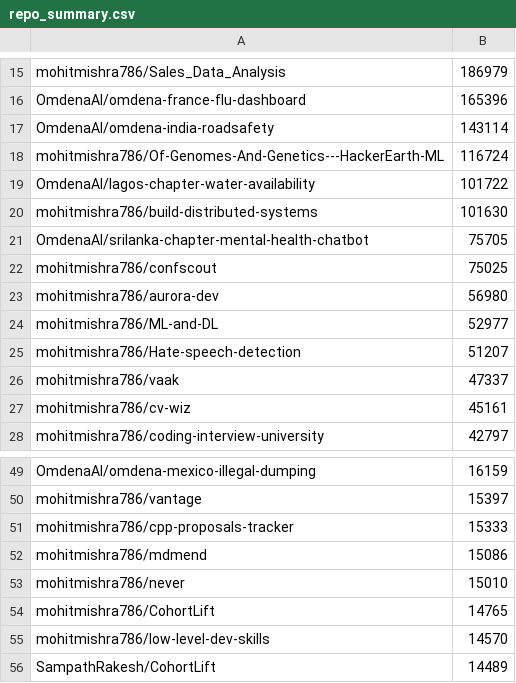
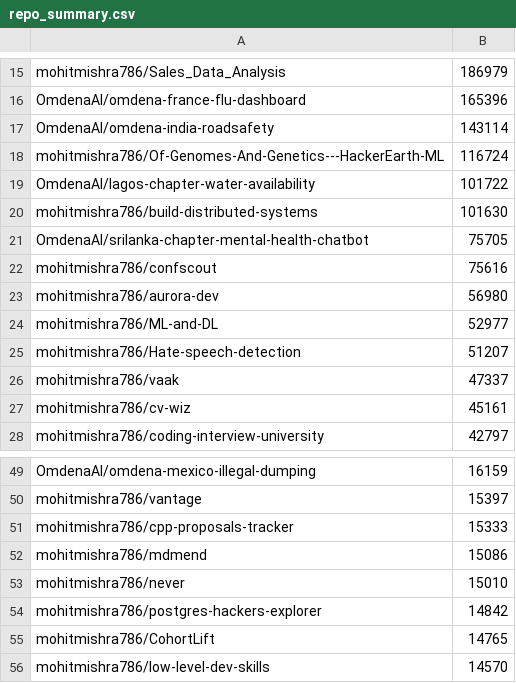
Before and after one commit to mohitmishra786/mohitmishra786, a CSV file: loc_results/repo_summary.csv, drawn as a sheet; only a part is shown, gaps mark what is left out; the shorter side is filled out with more unchanged rows.

```diff
--- a/loc_results/repo_summary.csv
+++ b/loc_results/repo_summary.csv
@@ -21,3 +21,3 @@ mohitmishra786/build-distributed-systems,101630
 OmdenaAI/srilanka-chapter-mental-health-chatbot,75705
-mohitmishra786/confscout,75025
+mohitmishra786/confscout,75616
 mohitmishra786/aurora-dev,56980
@@ -53,2 +53,3 @@ mohitmishra786/mdmend,15086
 mohitmishra786/never,15010
+mohitmishra786/postgres-hackers-explorer,14842
 mohitmishra786/CohortLift,14765
```
Also changed, not shown: loc_results/detailed_results.csv, loc_results/language_summary.csv, 4 other files.
